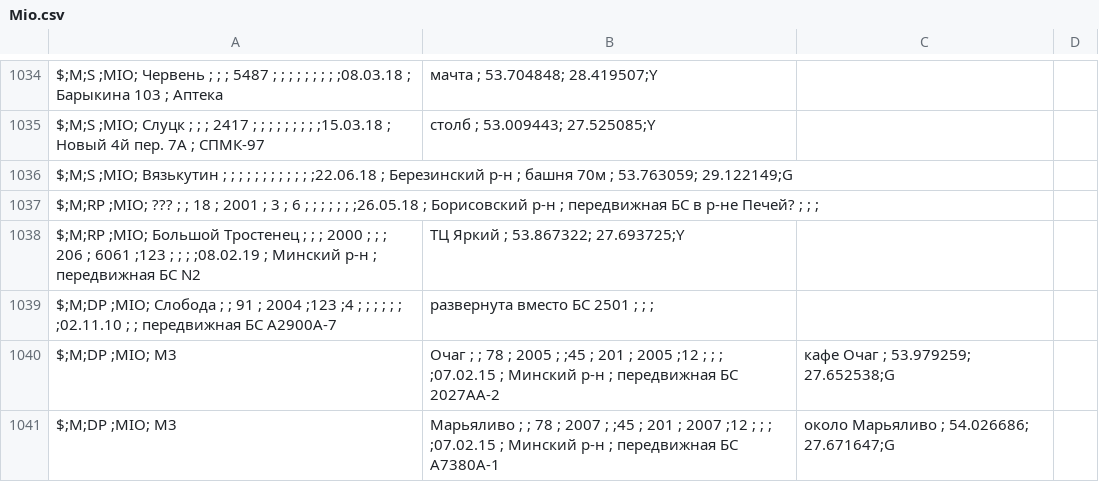
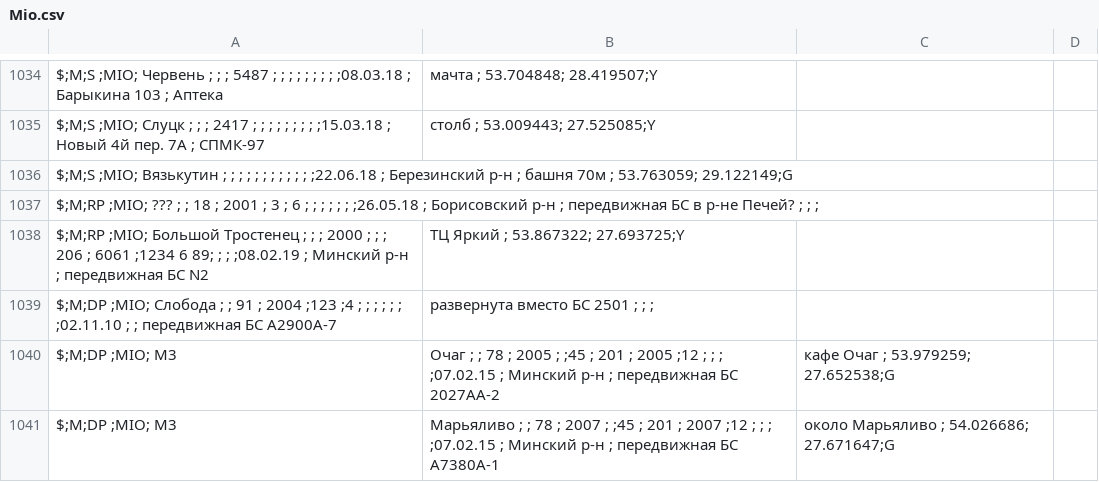
Before and after one commit to BelCellTracker/csv, a CSV file: MTS/Mio.csv, drawn as a sheet; only a part is shown, gaps mark what is left out.

Commit message:
1 files | M  MTS/Mio.csv

```diff
--- a/MTS/Mio.csv
+++ b/MTS/Mio.csv
@@ -1037,3 +1037,3 @@ $;M;S  ;MIO; Вязькутин           ;              ;    ;      ;    ;    ;
 $;M;RP ;MIO; ???                 ;              ; 18 ; 2001 ;  3 ;  6 ;     ;      ;         ;   ;      ;    ;26.05.18 ; Борисовский р-н       ; передвижная БС в р-не Печей?                         ;          ;          ;
-$;M;RP ;MIO; Большой Тростенец   ;              ;    ; 2000 ;    ;    ; 206 ; 6061 ;123      ;   ;      ;    ;08.02.19 ; Минский р-н           ; передвижная БС N2, ТЦ Яркий                          ; 53.867322; 27.693725;Y
+$;M;RP ;MIO; Большой Тростенец   ;              ;    ; 2000 ;    ;    ; 206 ; 6061 ;1234 6 89;   ;      ;    ;08.02.19 ; Минский р-н           ; передвижная БС N2, ТЦ Яркий                          ; 53.867322; 27.693725;Y
 $;M;DP ;MIО; Слобода             ;              ; 91 ; 2004 ;123 ;4   ;     ;      ;         ;   ;      ;    ;02.11.10 ;                       ; передвижная БС A2900A-7, развернута вместо БС 2501   ;          ;          ;
```
